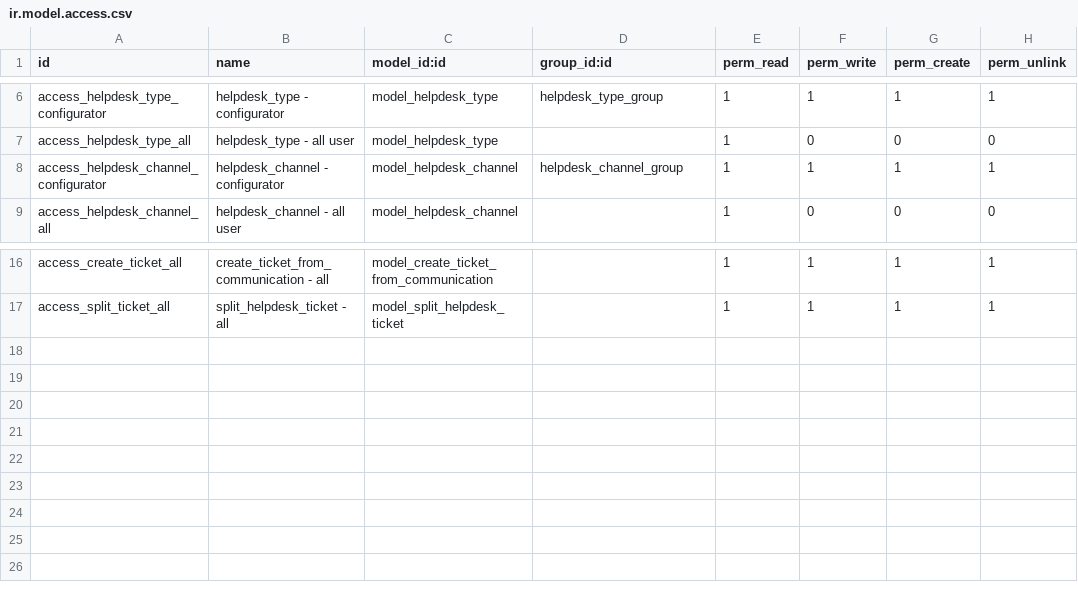
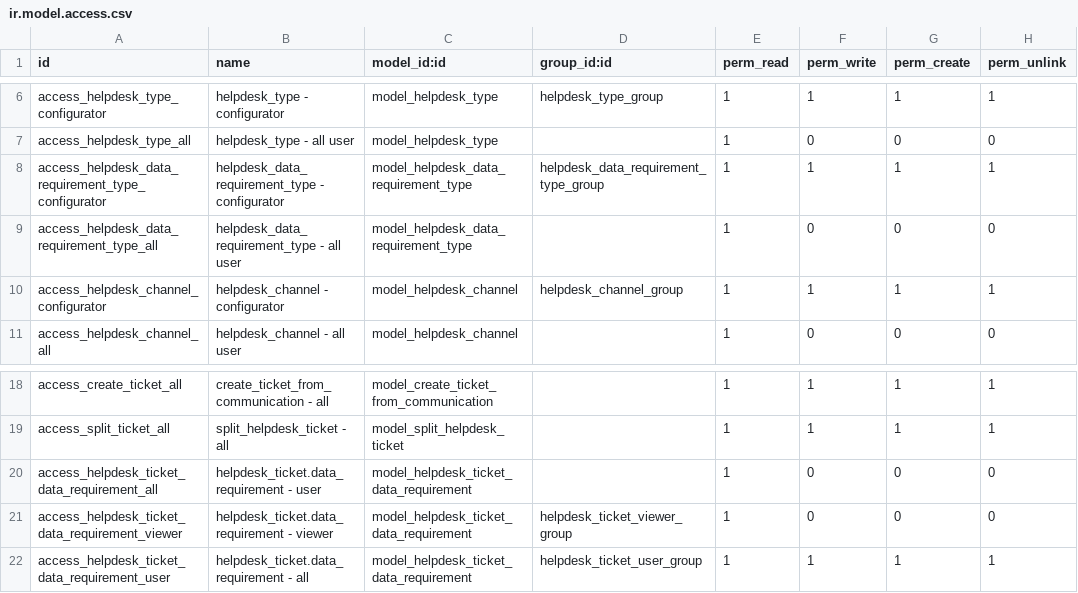
Before and after one commit to open-synergy/ssi-helpdesk, a CSV file: ssi_helpdesk/security/ir.model.access.csv, drawn as a sheet; only a part is shown, gaps mark what is left out; the diff names each change by its address in the sheet, - before the commit and + after, or states it on an @@ line.

Commit message:
[ssi_helpdesk] 14.0.2.6.0

```diff
--- a/ssi_helpdesk/security/ir.model.access.csv
+++ b/ssi_helpdesk/security/ir.model.access.csv
+row 8: access_helpdesk_data_requirement_type_configurator | helpdesk_data_requirement_type - configurator | model_helpdesk_data_requirement_type | helpdesk_data_requirement_type_group | 1 | 1 | 1 | 1
+row 9: access_helpdesk_data_requirement_type_all | helpdesk_data_requirement_type - all user | model_helpdesk_data_requirement_type |  | 1 | 0 | 0 | 0
+row 20: access_helpdesk_ticket_data_requirement_all | helpdesk_ticket.data_requirement - user | model_helpdesk_ticket_data_requirement |  | 1 | 0 | 0 | 0
+row 21: access_helpdesk_ticket_data_requirement_viewer | helpdesk_ticket.data_requirement - viewer | model_helpdesk_ticket_data_requirement | helpdesk_ticket_viewer_group | 1 | 0 | 0 | 0
+row 22: access_helpdesk_ticket_data_requirement_user | helpdesk_ticket.data_requirement - all | model_helpdesk_ticket_data_requirement | helpdesk_ticket_user_group | 1 | 1 | 1 | 1
```
Also changed, not shown: 8 other files.
